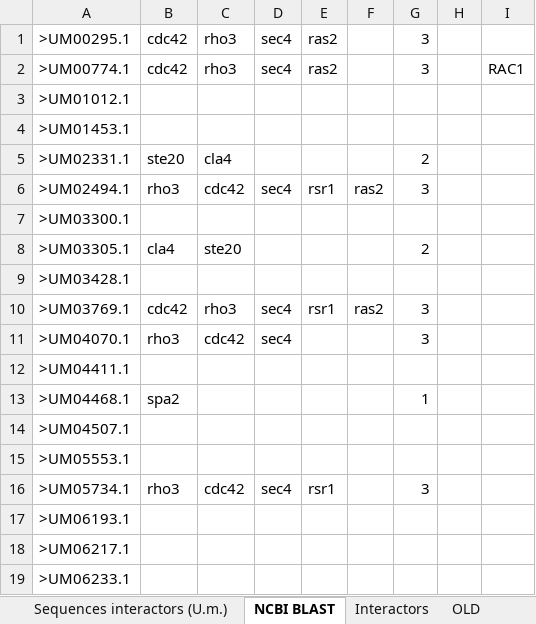
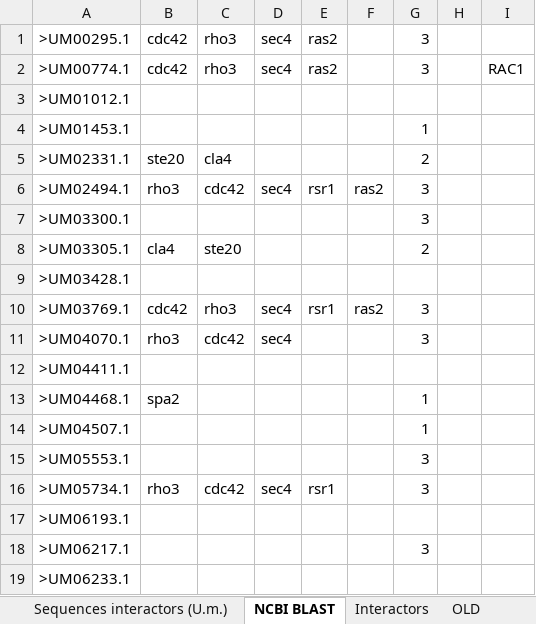
Before and after one commit to leilaicruz/machine-learning-for-yeast, an Excel workbook: Maaike/Network/Absent genes/Interactors SepA.xlsx, sheet NCBI BLAST, drawn as a sheet; values as stored, in another font and other column widths than the file's, no borders; the diff names each change by its address in the sheet, - before the commit and + after, or states it on an @@ line.

```diff
--- a/Maaike/Network/Absent genes/Interactors SepA.xlsx (sheet NCBI BLAST)
+++ b/Maaike/Network/Absent genes/Interactors SepA.xlsx (sheet NCBI BLAST)
-G4: (empty)
+G4: 1
-G7: (empty)
+G7: 3
-G14: (empty)
+G14: 1
-G15: (empty)
+G15: 3
-G18: (empty)
+G18: 3
```
Also changed, not shown: other sheet tabs, Maaike/Network/Absent genes/Interactors DIA.xlsx, Maaike/Network/Absent genes/Interactors FOR3.xlsx, 13 other files.
